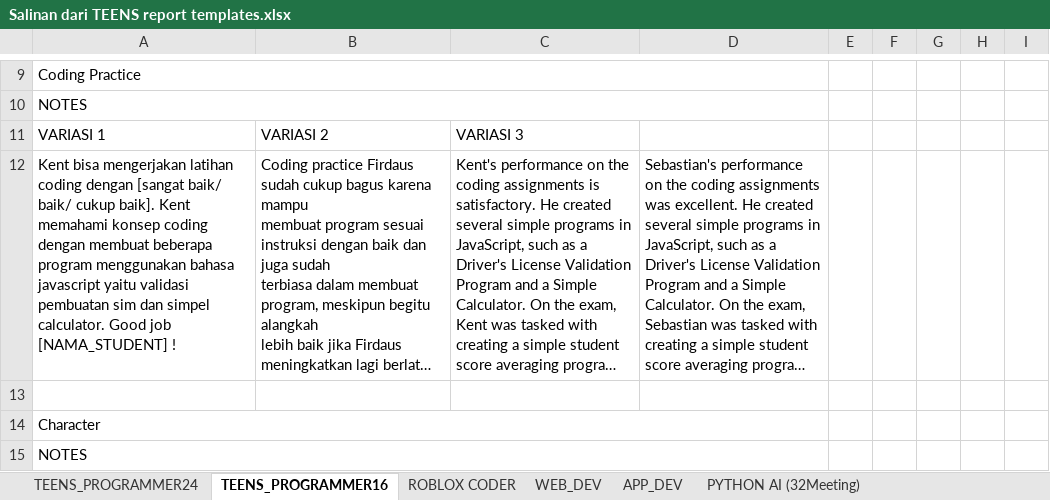
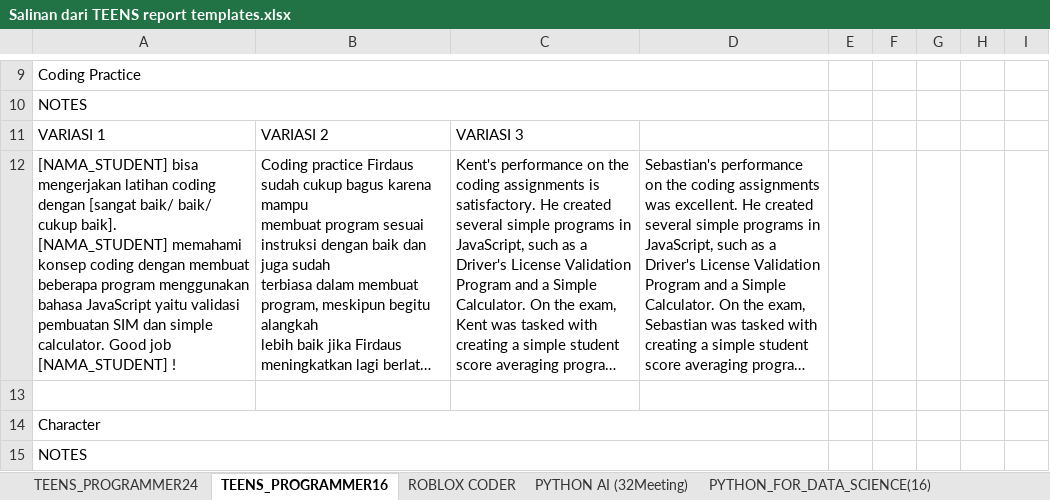
Before and after one commit to Akhdan2603/teachertester, an Excel workbook: excel/Salinan dari TEENS report templates.xlsx, sheet TEENS_PROGRAMMER16, drawn as a sheet; only a part is shown, gaps mark what is left out; long unchanged cells end in …; values as stored, in another font and other column widths than the file's, no borders; the diff names each change by its address in the sheet, - before the commit and + after, or states it on an @@ line.

```diff
--- a/excel/Salinan dari TEENS report templates.xlsx (sheet TEENS_PROGRAMMER16)
+++ b/excel/Salinan dari TEENS report templates.xlsx (sheet TEENS_PROGRAMMER16)
-A12: Kent bisa mengerjakan latihan coding dengan [sangat baik/ baik/ cukup baik]. Kent memahami konsep coding dengan membuat beberapa program menggunakan bahasa javascript yaitu validasi pembuatan sim dan simpel calculator. Good…
+A12: [NAMA_STUDENT] bisa mengerjakan latihan coding dengan [sangat baik/ baik/ cukup baik]. [NAMA_STUDENT] memahami konsep coding dengan membuat beberapa program menggunakan bahasa JavaScript yaitu validasi pembuatan SIM dan simple calculator. Good…
```
Also changed, not shown: sheet WEB_DEV, sheet APP_DEV, sheet PYTHON AI (32Meeting), sheet PYTHON_FOR_CV(16), sheet PYTHON_FOR_DATA_SCIENCE(16), sheet PYTHON_FOR_ML(16), 1 more sheet, other sheet tabs, excel/JUNIORS report templates.xlsx, excel/KIDS report templates.xlsx, 1 other file.
